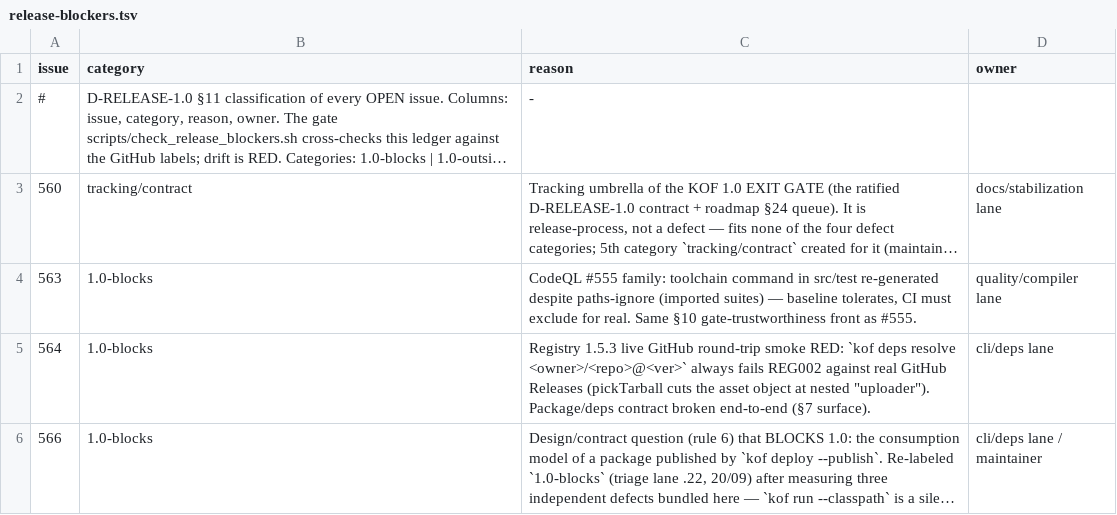
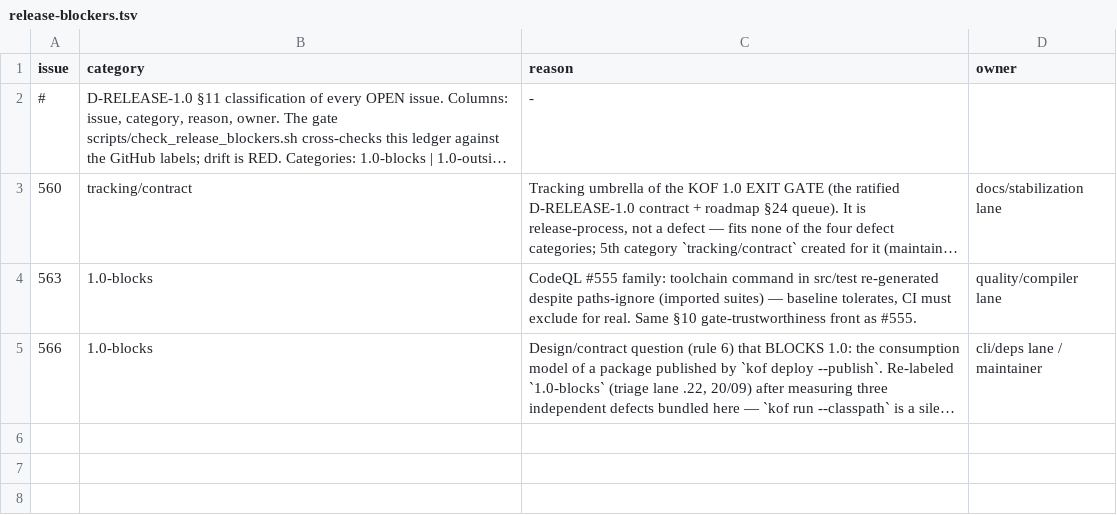
Before and after one commit to AHRGO/Kof4j, a TSV file: scripts/release-blockers.tsv, drawn as a sheet; long unchanged cells end in …; the diff names each change by its address in the sheet, - before the commit and + after, or states it on an @@ line.

```diff
--- a/scripts/release-blockers.tsv
+++ b/scripts/release-blockers.tsv
-row 5: 564 | 1.0-blocks | Registry 1.5.3 live GitHub round-trip smoke RED: `kof deps resolve <owner>/<repo>@<ver>` always fails REG002 against real GitHub Releases (pickTarball cuts the asset object at nested "uploader"). Package/deps contract broken end-to-end (§7 surface). | cli/deps lane
```
Also changed, not shown: 2 other files.
